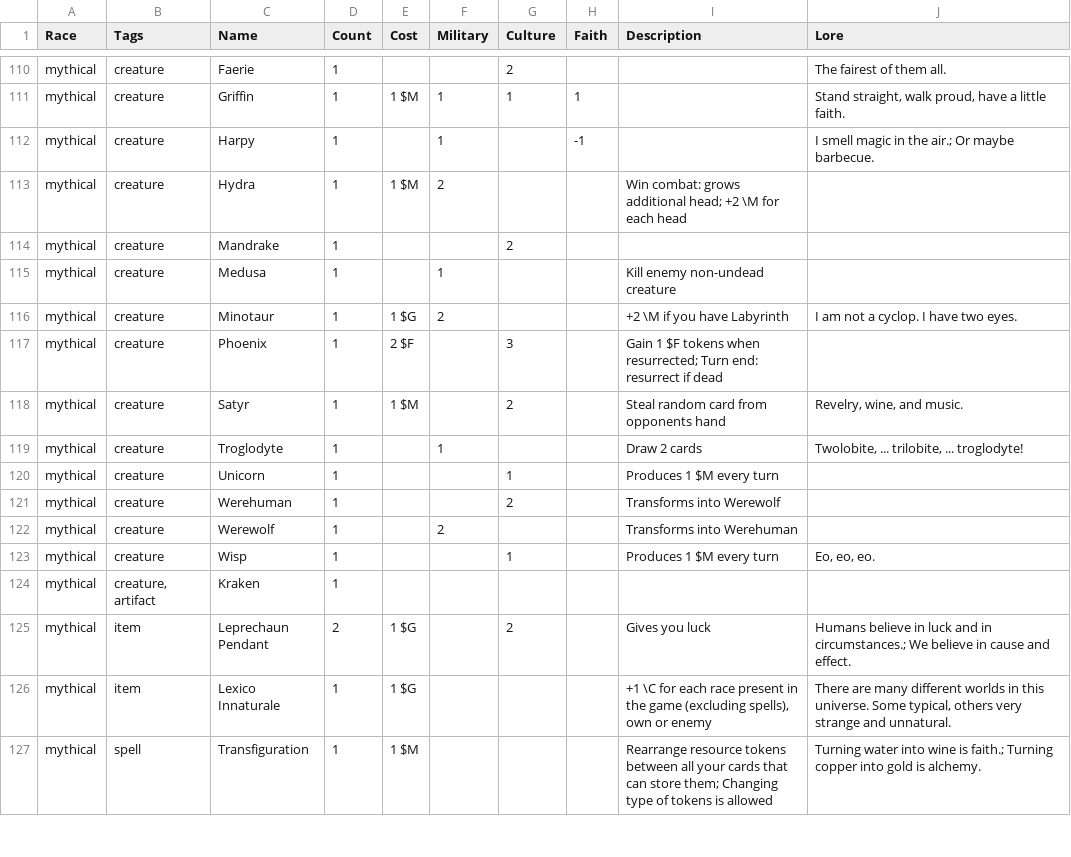
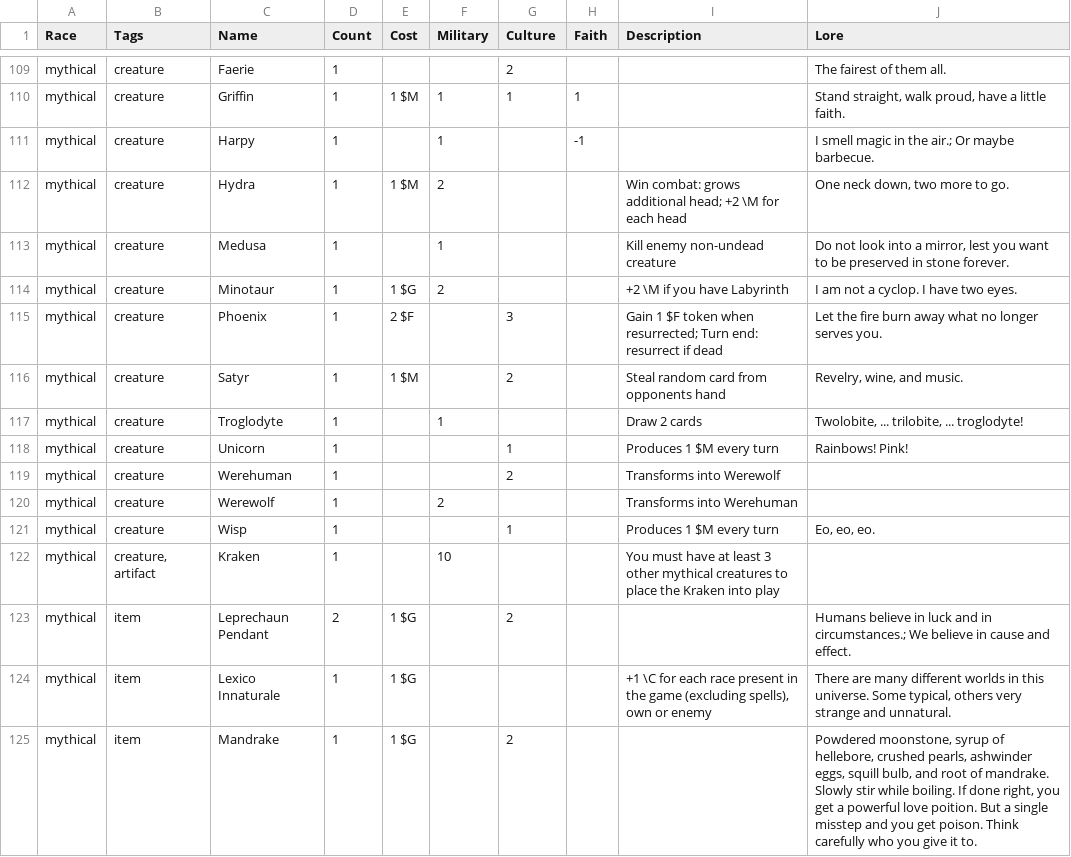
Before and after one commit to malytomas/cards-game, a CSV file: docs/cards.csv, drawn as a sheet; only a part is shown, gaps mark what is left out; the shorter side is filled out with more unchanged rows; the diff covers the shown part only.

```diff
--- a/docs/cards.csv
+++ b/docs/cards.csv
@@ -112,10 +111,9 @@ mythical,creature,Griffin,1,1 $M,1,1,1,,"Stand straight, walk proud, have a litt
 mythical,creature,Harpy,1,,1,,-1,,I smell magic in the air.; Or maybe barbecue.
-mythical,creature,Hydra,1,1 $M,2,,,Win combat: grows additional head; +2 \M for each head,
-mythical,creature,Mandrake,1,,,2,,,
-mythical,creature,Medusa,1,,1,,,Kill enemy non-undead creature,
+mythical,creature,Hydra,1,1 $M,2,,,Win combat: grows additional head; +2 \M for each head,"One neck down, two more to go."
+mythical,creature,Medusa,1,,1,,,Kill enemy non-undead creature,"Do not look into a mirror, lest you want to be preserved in stone forever."
 mythical,creature,Minotaur,1,1 $G,2,,,+2 \M if you have Labyrinth,I am not a cyclop. I have two eyes.
-mythical,creature,Phoenix,1,2 $F,,3,,Gain 1 $F tokens when resurrected; Turn end: resurrect if dead,
+mythical,creature,Phoenix,1,2 $F,,3,,Gain 1 $F token when resurrected; Turn end: resurrect if dead,Let the fire burn away what no longer serves you.
 mythical,creature,Satyr,1,1 $M,,2,,Steal random card from opponents hand,"Revelry, wine, and music."
 mythical,creature,Troglodyte,1,,1,,,Draw 2 cards,"Twolobite, ... trilobite, ... troglodyte!"
-mythical,creature,Unicorn,1,,,1,,Produces 1 $M every turn,
+mythical,creature,Unicorn,1,,,1,,Produces 1 $M every turn,Rainbows! Pink!
 mythical,creature,Werehuman,1,,,2,,Transforms into Werewolf,
@@ -123,4 +121,5 @@ mythical,creature,Werewolf,1,,2,,,Transforms into Werehuman,
 mythical,creature,Wisp,1,,,1,,Produces 1 $M every turn,"Eo, eo, eo."
-mythical,"creature, artifact",Kraken,1,,,,,,
-mythical,item,Leprechaun Pendant,2,1 $G,,2,,Gives you luck,Humans believe in luck and in circumstances.; We believe in cause and effect.
+mythical,"creature, artifact",Kraken,1,,10,,,You must have at least 3 other mythical creatures to place the Kraken into play,
+mythical,item,Leprechaun Pendant,2,1 $G,,2,,,Humans believe in luck and in circumstances.; We believe in cause and effect.
 mythical,item,Lexico Innaturale,1,1 $G,,,,"+1 \C for each race present in the game (excluding spells), own or enemy","There are many different worlds in this universe. Some typical, others very strange and unnatural."
+mythical,item,Mandrake,1,1 $G,,2,,,"Powdered moonstone, syrup of hellebore, crushed pearls, ashwinder eggs, squill bulb, and root of mandrake. Slowly stir while boiling. If done right, you get a powerful love poition. But a single misstep and you get poison. Think carefully who you give it to."
```
Also changed, not shown: 5 added rows, 6 removed rows and 68 edited cells elsewhere in this file, 2 other files.
